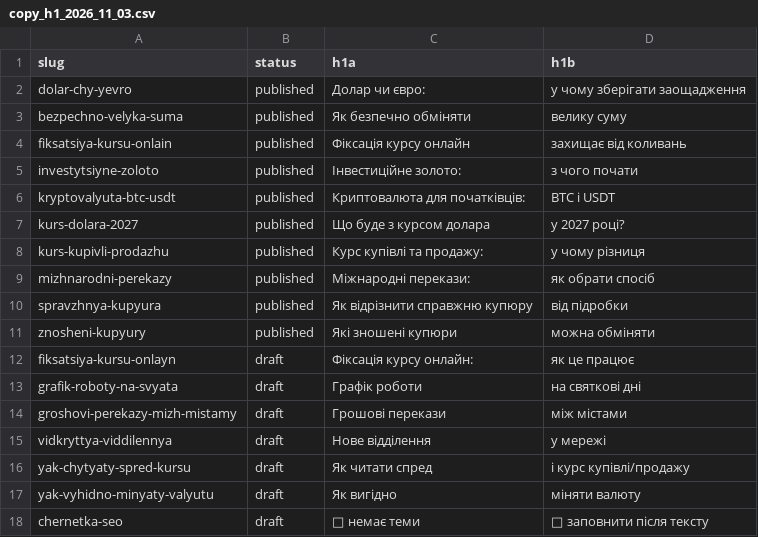
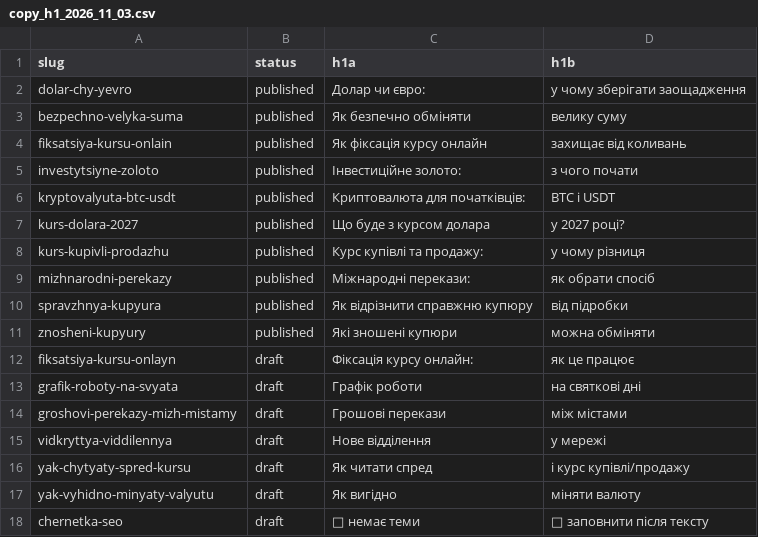
Before and after one commit to prometeylabsanna-lgtm/obmin21, a CSV file: src/blog/data/copy_h1_2026_11_03.csv, drawn as a sheet.

Commit message:
H1 CSV fix (fiksatsiya-kursu-onlain), apply_copy_h1 --slug/--force; format_body: '- ' lines -> grouped <ul><li>

```diff
--- a/src/blog/data/copy_h1_2026_11_03.csv
+++ b/src/blog/data/copy_h1_2026_11_03.csv
@@ -3,3 +3,3 @@ dolar-chy-yevro,published,Долар чи євро:,у чому зберігат
 bezpechno-velyka-suma,published,Як безпечно обміняти,велику суму
-fiksatsiya-kursu-onlain,published,Фіксація курсу онлайн,захищає від коливань
+fiksatsiya-kursu-onlain,published,Як фіксація курсу онлайн,захищає від коливань
 investytsiyne-zoloto,published,Інвестиційне золото:,з чого почати
```
Also changed, not shown: 4 other files.
